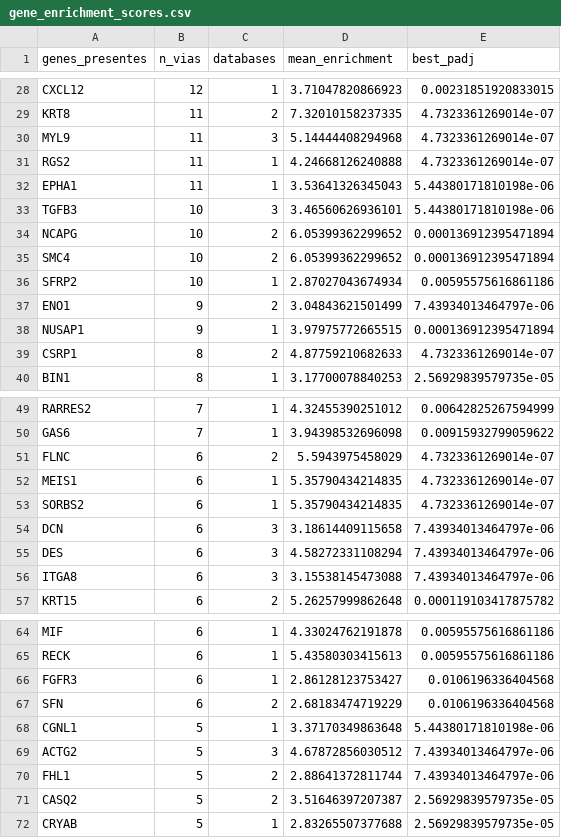
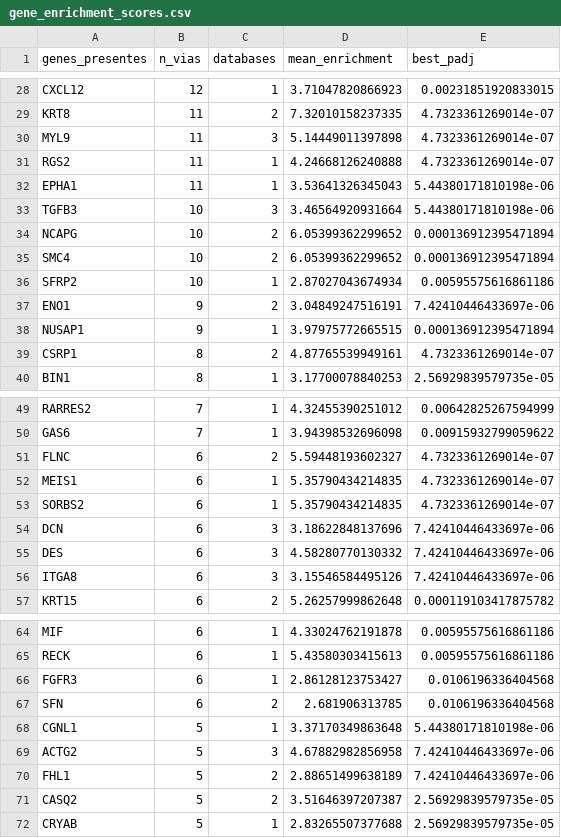
Before and after one commit to RioGen-Tecnologia/Projeto_TCC_2026_Guilherme_Miranda, a CSV file: results/enrichment/gene_enrichment_scores.csv, drawn as a sheet; only a part is shown, gaps mark what is left out; the diff covers the shown part only.

```diff
--- a/results/enrichment/gene_enrichment_scores.csv
+++ b/results/enrichment/gene_enrichment_scores.csv
@@ -29,6 +29,6 @@
 "KRT8",11,2,7.32010158237335,4.7323361269014e-07
-"MYL9",11,3,5.14444408294968,4.7323361269014e-07
+"MYL9",11,3,5.14449011397898,4.7323361269014e-07
 "RGS2",11,1,4.24668126240888,4.7323361269014e-07
 "EPHA1",11,1,3.53641326345043,5.44380171810198e-06
-"TGFB3",10,3,3.46560626936101,5.44380171810198e-06
+"TGFB3",10,3,3.46564920931664,5.44380171810198e-06
 "NCAPG",10,2,6.05399362299652,0.000136912395471894
@@ -36,5 +36,5 @@
 "SFRP2",10,1,2.87027043674934,0.00595575616861186
-"ENO1",9,2,3.04843621501499,7.43934013464797e-06
+"ENO1",9,2,3.04849247516191,7.42410446433697e-06
 "NUSAP1",9,1,3.97975772665515,0.000136912395471894
-"CSRP1",8,2,4.87759210682633,4.7323361269014e-07
+"CSRP1",8,2,4.87765539949161,4.7323361269014e-07
 "BIN1",8,1,3.17700078840253,2.56929839579735e-05
@@ -50,8 +50,8 @@
 "GAS6",7,1,3.94398532696098,0.00915932799059622
-"FLNC",6,2,5.5943975458029,4.7323361269014e-07
+"FLNC",6,2,5.59448193602327,4.7323361269014e-07
 "MEIS1",6,1,5.35790434214835,4.7323361269014e-07
 "SORBS2",6,1,5.35790434214835,4.7323361269014e-07
-"DCN",6,3,3.18614409115658,7.43934013464797e-06
-"DES",6,3,4.58272331108294,7.43934013464797e-06
-"ITGA8",6,3,3.15538145473088,7.43934013464797e-06
+"DCN",6,3,3.18622848137696,7.42410446433697e-06
+"DES",6,3,4.58280770130332,7.42410446433697e-06
+"ITGA8",6,3,3.15546584495126,7.42410446433697e-06
 "KRT15",6,2,5.26257999862648,0.000119103417875782
@@ -66,6 +66,6 @@
 "FGFR3",6,1,2.86128123753427,0.0106196336404568
-"SFN",6,2,2.68183474719229,0.0106196336404568
+"SFN",6,2,2.681906313785,0.0106196336404568
 "CGNL1",5,1,3.37170349863648,5.44380171810198e-06
-"ACTG2",5,3,4.67872856030512,7.43934013464797e-06
-"FHL1",5,2,2.88641372811744,7.43934013464797e-06
+"ACTG2",5,3,4.67882982856958,7.42410446433697e-06
+"FHL1",5,2,2.88651499638189,7.42410446433697e-06
 "CASQ2",5,2,3.51646397207387,2.56929839579735e-05
```
Also changed, not shown: 30 edited cells elsewhere in this file, results/enrichment/all_enriched_pathways.csv, 23 other files.
